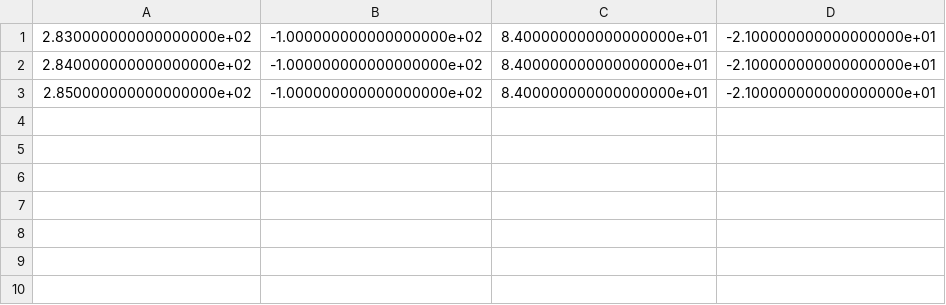
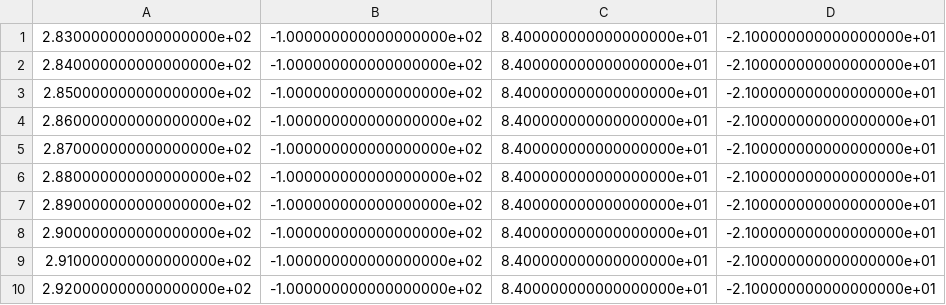
Before and after one commit to HybridEcho/Roboter, a CSV file: Piezo_Points.csv, drawn as a sheet.

```diff
--- a/Piezo_Points.csv
+++ b/Piezo_Points.csv
@@ -3 +3,8 @@
 2.850000000000000000e+02,-1.000000000000000000e+02,8.400000000000000000e+01,-2.100000000000000000e+01
+2.860000000000000000e+02,-1.000000000000000000e+02,8.400000000000000000e+01,-2.100000000000000000e+01
+2.870000000000000000e+02,-1.000000000000000000e+02,8.400000000000000000e+01,-2.100000000000000000e+01
+2.880000000000000000e+02,-1.000000000000000000e+02,8.400000000000000000e+01,-2.100000000000000000e+01
+2.890000000000000000e+02,-1.000000000000000000e+02,8.400000000000000000e+01,-2.100000000000000000e+01
+2.900000000000000000e+02,-1.000000000000000000e+02,8.400000000000000000e+01,-2.100000000000000000e+01
+2.910000000000000000e+02,-1.000000000000000000e+02,8.400000000000000000e+01,-2.100000000000000000e+01
+2.920000000000000000e+02,-1.000000000000000000e+02,8.400000000000000000e+01,-2.100000000000000000e+01
```
Also changed, not shown: Piezo_Points_std.csv, cMUT_Points.csv, 5 other files.
